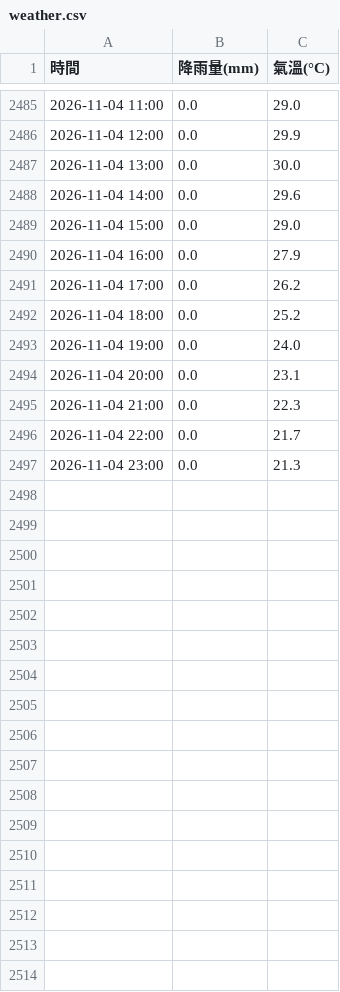
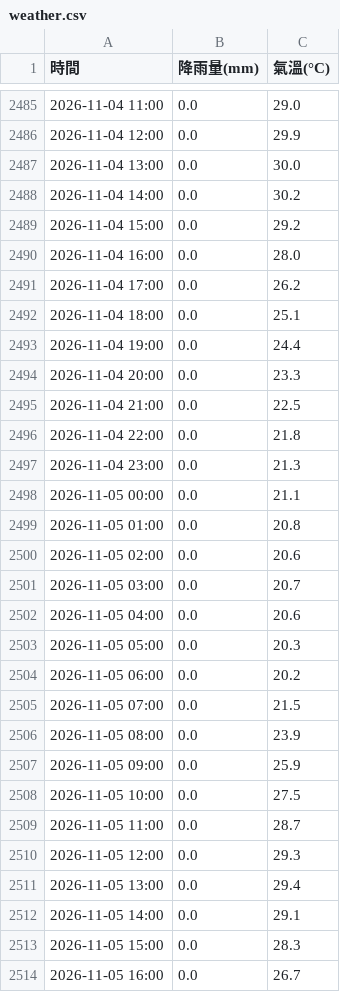
Before and after one commit to tim062480-create/ntu-youbike, a CSV file: data/weather.csv, drawn as a sheet; only a part is shown, gaps mark what is left out; the diff covers the shown part only.

```diff
--- a/data/weather.csv
+++ b/data/weather.csv
@@ -2487,11 +2487,28 @@
 2026-11-04 13:00,0.0,30.0
-2026-11-04 14:00,0.0,29.6
-2026-11-04 15:00,0.0,29.0
-2026-11-04 16:00,0.0,27.9
+2026-11-04 14:00,0.0,30.2
+2026-11-04 15:00,0.0,29.2
+2026-11-04 16:00,0.0,28.0
 2026-11-04 17:00,0.0,26.2
-2026-11-04 18:00,0.0,25.2
-2026-11-04 19:00,0.0,24.0
-2026-11-04 20:00,0.0,23.1
-2026-11-04 21:00,0.0,22.3
-2026-11-04 22:00,0.0,21.7
+2026-11-04 18:00,0.0,25.1
+2026-11-04 19:00,0.0,24.4
+2026-11-04 20:00,0.0,23.3
+2026-11-04 21:00,0.0,22.5
+2026-11-04 22:00,0.0,21.8
 2026-11-04 23:00,0.0,21.3
+2026-11-05 00:00,0.0,21.1
+2026-11-05 01:00,0.0,20.8
+2026-11-05 02:00,0.0,20.6
+2026-11-05 03:00,0.0,20.7
+2026-11-05 04:00,0.0,20.6
+2026-11-05 05:00,0.0,20.3
+2026-11-05 06:00,0.0,20.2
+2026-11-05 07:00,0.0,21.5
+2026-11-05 08:00,0.0,23.9
+2026-11-05 09:00,0.0,25.9
+2026-11-05 10:00,0.0,27.5
+2026-11-05 11:00,0.0,28.7
+2026-11-05 12:00,0.0,29.3
+2026-11-05 13:00,0.0,29.4
+2026-11-05 14:00,0.0,29.1
+2026-11-05 15:00,0.0,28.3
+2026-11-05 16:00,0.0,26.7
```
Also changed, not shown: 7 added rows elsewhere in this file, 1 other file.
